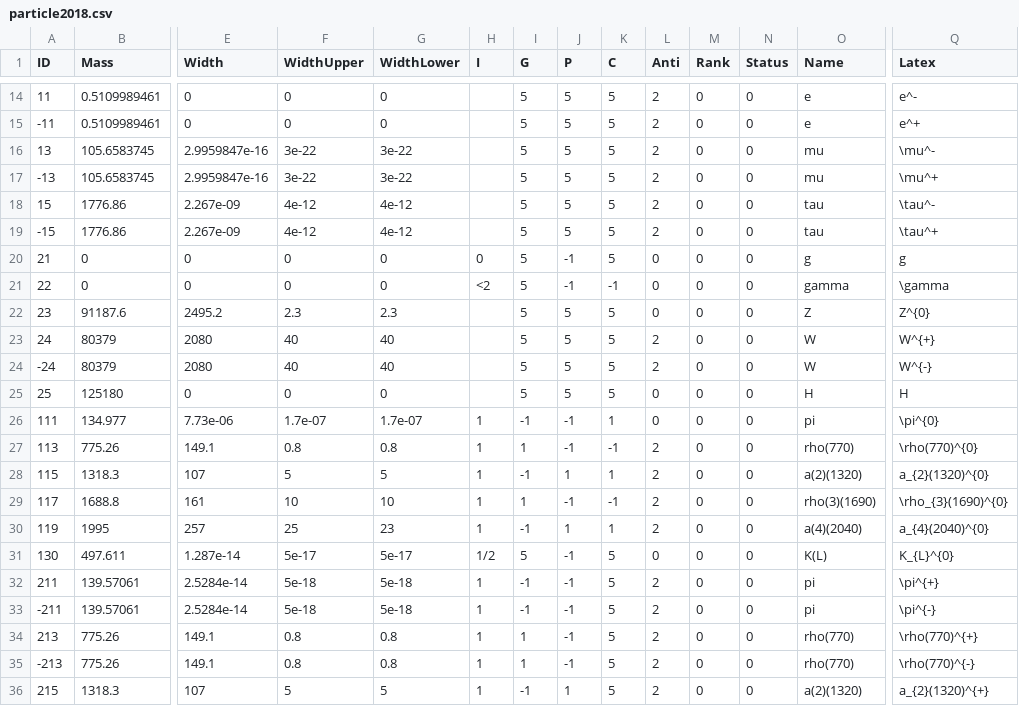
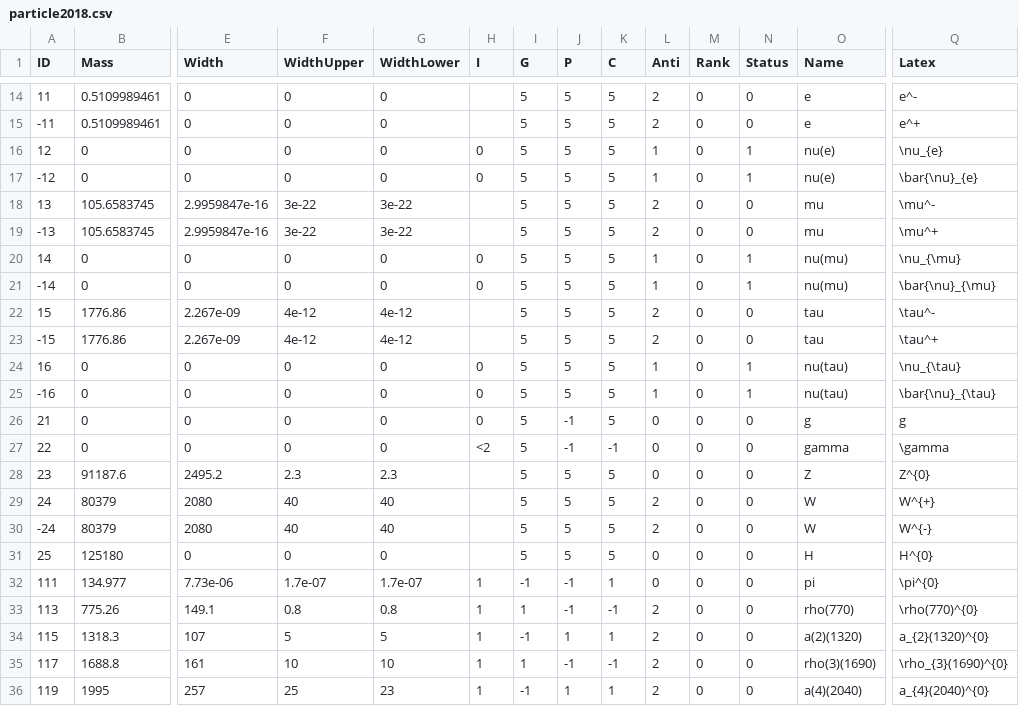
Before and after one commit to scikit-hep/particle, a CSV file: particle/data/particle2018.csv, drawn as a sheet; only a part is shown, gaps mark what is left out; the shorter side is filled out with more unchanged rows; addresses are those after the commit; rows hold the shown columns only; the diff names each change by its address in the sheet, - before the commit and + after, or states it on an @@ line.

```diff
--- a/particle/data/particle2018.csv
+++ b/particle/data/particle2018.csv
+row 16: 12 | 0 | 0 | 0 | 0 | 0 | 5 | 5 | 5 | 1 | 0 | 1 | nu(e) | \nu_{e}
+row 17: -12 | 0 | 0 | 0 | 0 | 0 | 5 | 5 | 5 | 1 | 0 | 1 | nu(e) | \bar{\nu}_{e}
+row 20: 14 | 0 | 0 | 0 | 0 | 0 | 5 | 5 | 5 | 1 | 0 | 1 | nu(mu) | \nu_{\mu}
+row 21: -14 | 0 | 0 | 0 | 0 | 0 | 5 | 5 | 5 | 1 | 0 | 1 | nu(mu) | \bar{\nu}_{\mu}
+row 24: 16 | 0 | 0 | 0 | 0 | 0 | 5 | 5 | 5 | 1 | 0 | 1 | nu(tau) | \nu_{\tau}
+row 25: -16 | 0 | 0 | 0 | 0 | 0 | 5 | 5 | 5 | 1 | 0 | 1 | nu(tau) | \bar{\nu}_{\tau}
-Q31 (Latex): H
+Q31 (Latex): H^{0}
```
Also changed, not shown: particle/data/particle2008.csv, particle/data/pdgid_to_latex.csv, 1 other file.
